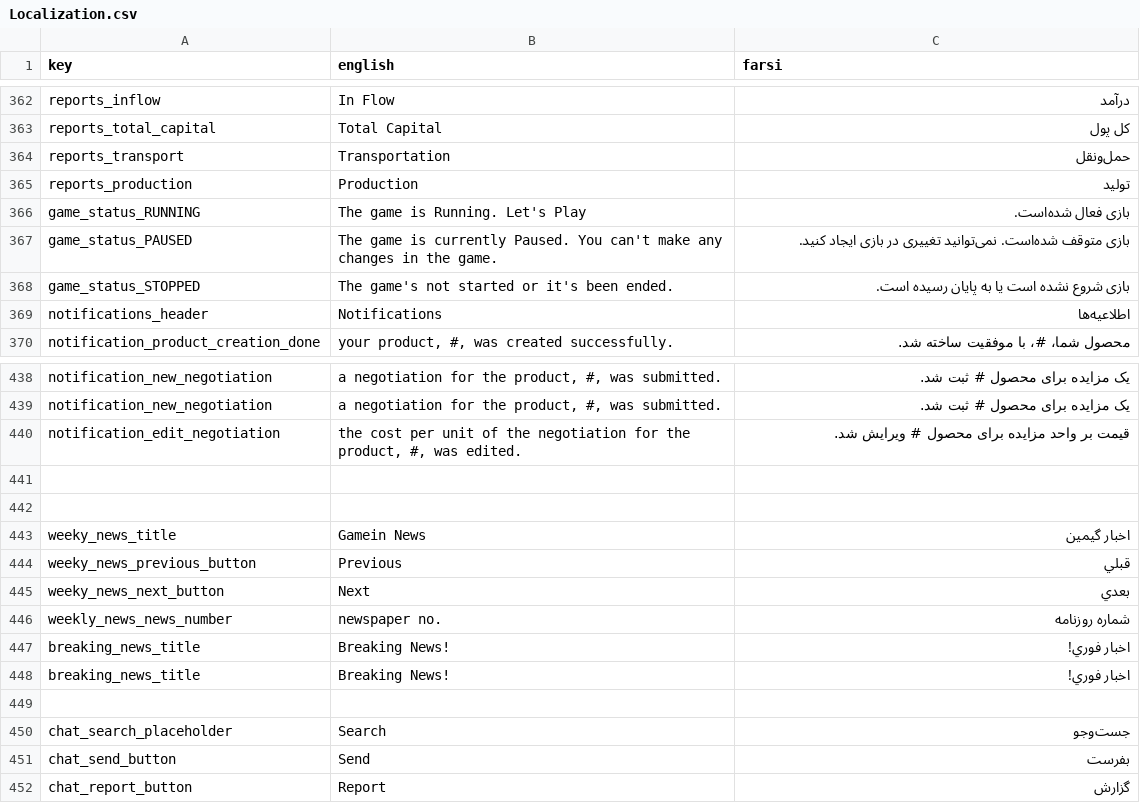
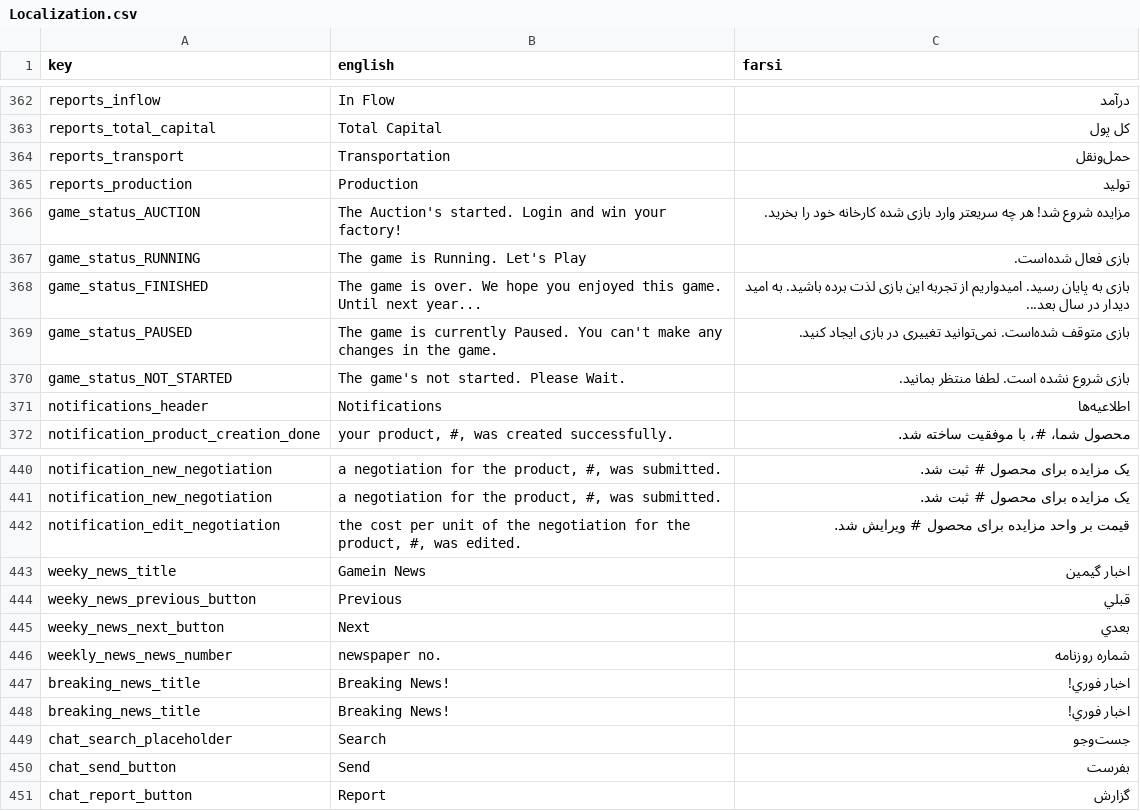
Before and after one commit to GameinSharif/Gamein2021-Client, a CSV file: Assets/Resources/Localization/Localization.csv, drawn as a sheet; only a part is shown, gaps mark what is left out.

Commit message:
completed GameStatusPopupCanvas

```diff
--- a/Assets/Resources/Localization/Localization.csv
+++ b/Assets/Resources/Localization/Localization.csv
@@ -365,5 +365,7 @@
 "reports_production","Production","توليد"
+"game_status_AUCTION","The Auction's started. Login and win your factory!","مزایده شروع شد! هر چه سریعتر وارد بازی شده کارخانه خود را بخرید."
 "game_status_RUNNING","The game is Running. Let's Play","بازی فعال شده‌است."
+"game_status_FINISHED","The game is over. We hope you enjoyed this game. Until next year...","بازی به پایان رسید. امیدواریم از تجربه این بازی لذت برده باشید. به امید دیدار در سال بعد..."
 "game_status_PAUSED","The game is currently Paused. You can't make any changes in the game.","بازی متوقف شده‌است. نمی‌توانید تغییری در بازی ایجاد کنید."
-"game_status_STOPPED","The game's not started or it's been ended.","بازی شروع نشده است یا به پایان رسیده است."
+"game_status_NOT_STARTED","The game's not started. Please Wait.","بازی شروع نشده است. لطفا منتظر بمانید."
 "notifications_header","Notifications","اطلاعيه‌ها"
@@ -440,4 +442,2 @@
 "notification_edit_negotiation","the cost per unit of the negotiation for the product, #, was edited.","قیمت بر واحد مزایده برای محصول # ویرایش شد."
-
-
 "weeky_news_title","Gamein News","اخبار گيمين"
@@ -448,3 +448,2 @@
 "breaking_news_title","Breaking News!","اخبار فوري!"
-
 "chat_search_placeholder","Search","جست‌وجو"
```
Also changed, not shown: 3 other files.
